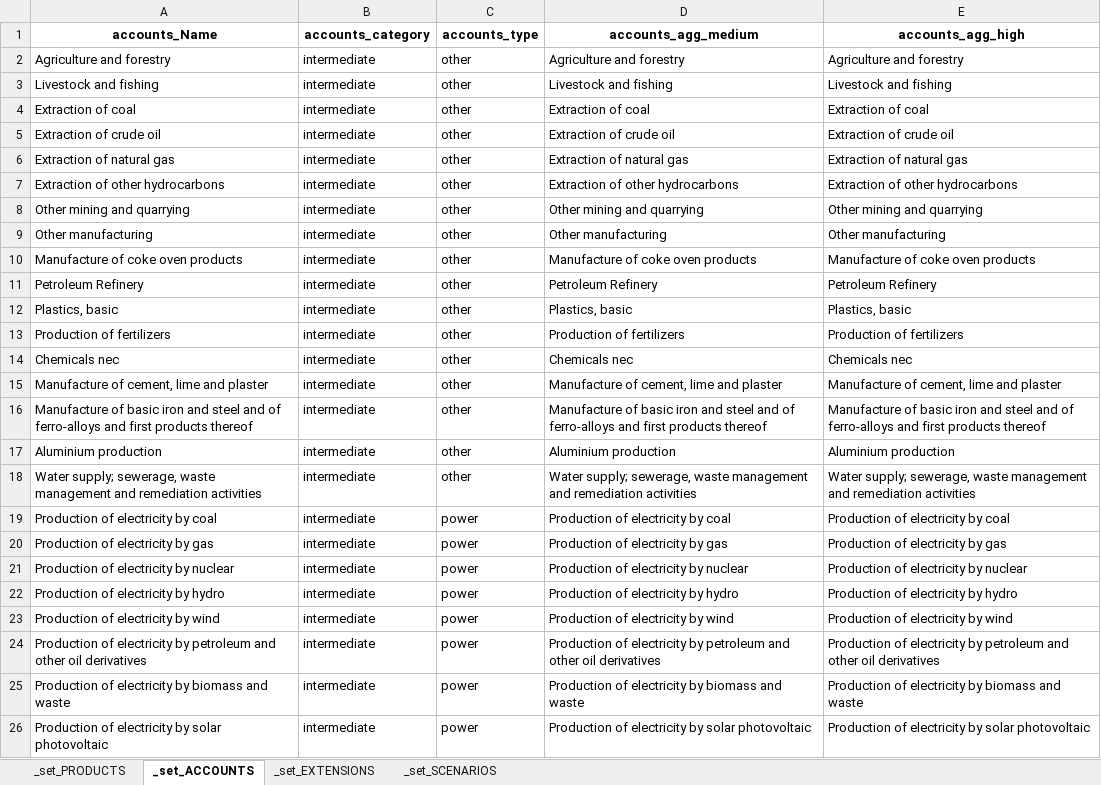
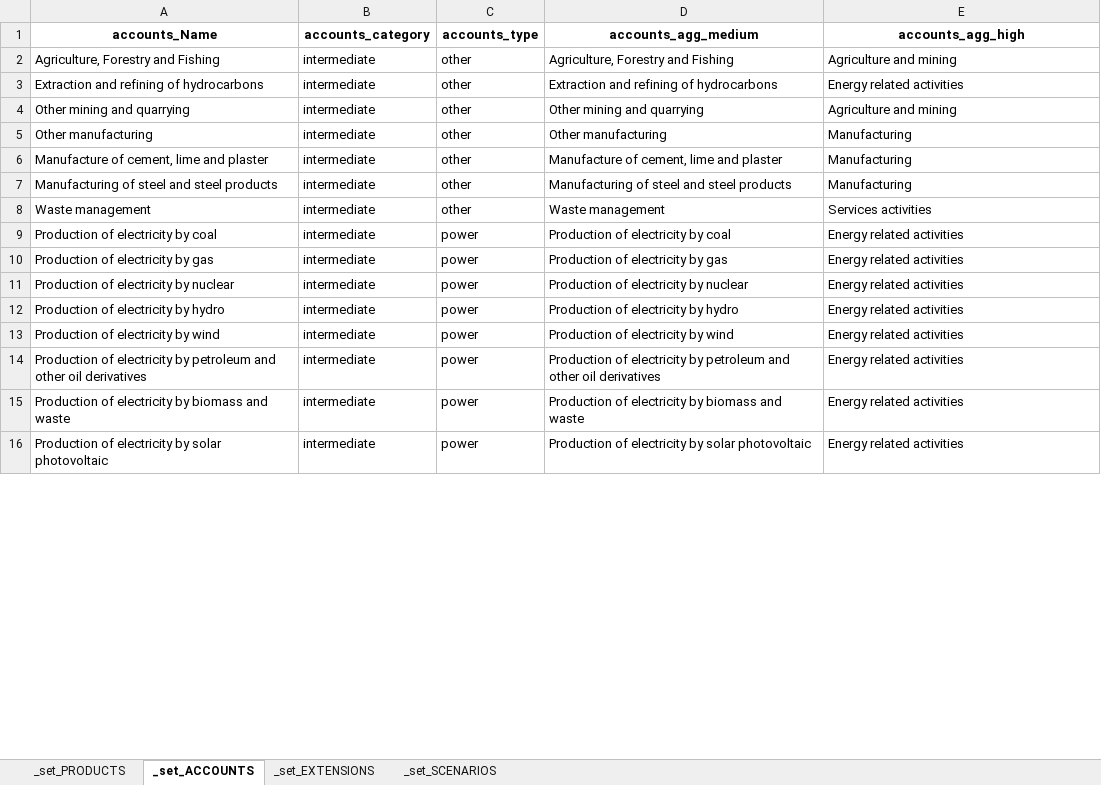
Before and after one commit to it-is-me-mario/Tutorials, an Excel workbook: Economy-wide impact assessment/cvxlab_model/sets.xlsx, sheet _set_ACCOUNTS, drawn as a sheet; only a part is shown; values as stored, in another font and other column widths than the file's, no borders; removed rows and columns are numbered as before the commit, all else as after; the diff covers the shown part only; the diff names each change by its address in the sheet, - before the commit and + after, or states it on an @@ line.

```diff
--- a/Economy-wide impact assessment/cvxlab_model/sets.xlsx (sheet _set_ACCOUNTS)
+++ b/Economy-wide impact assessment/cvxlab_model/sets.xlsx (sheet _set_ACCOUNTS)
-A2 (accounts_Name): Agriculture and forestry
+A2 (accounts_Name): Agriculture, Forestry and Fishing
-D2 (accounts_agg_medium): Agriculture and forestry
+D2 (accounts_agg_medium): Agriculture, Forestry and Fishing
-E2 (accounts_agg_high): Agriculture and forestry
+E2 (accounts_agg_high): Agriculture and mining
-row 3: Livestock and fishing | intermediate | other | Livestock and fishing | Livestock and fishing
-row 4: Extraction of coal | intermediate | other | Extraction of coal | Extraction of coal
-row 5: Extraction of crude oil | intermediate | other | Extraction of crude oil | Extraction of crude oil
-row 6: Extraction of natural gas | intermediate | other | Extraction of natural gas | Extraction of natural gas
-A3 (accounts_Name): Extraction of other hydrocarbons
+A3 (accounts_Name): Extraction and refining of hydrocarbons
-D3 (accounts_agg_medium): Extraction of other hydrocarbons
+D3 (accounts_agg_medium): Extraction and refining of hydrocarbons
-E3 (accounts_agg_high): Extraction of other hydrocarbons
+E3 (accounts_agg_high): Energy related activities
-E4 (accounts_agg_high): Other mining and quarrying
+E4 (accounts_agg_high): Agriculture and mining
-E5 (accounts_agg_high): Other manufacturing
+E5 (accounts_agg_high): Manufacturing
-row 10: Manufacture of coke oven products | intermediate | other | Manufacture of coke oven products | Manufacture of coke oven products
-row 11: Petroleum Refinery | intermediate | other | Petroleum Refinery | Petroleum Refinery
-row 12: Plastics, basic | intermediate | other | Plastics, basic | Plastics, basic
-row 13: Production of fertilizers | intermediate | other | Production of fertilizers | Production of fertilizers
-row 14: Chemicals nec | intermediate | other | Chemicals nec | Chemicals nec
-E6 (accounts_agg_high): Manufacture of cement, lime and plaster
+E6 (accounts_agg_high): Manufacturing
-A7 (accounts_Name): Manufacture of basic iron and steel and of ferro-alloys and first products thereof
+A7 (accounts_Name): Manufacturing of steel and steel products
-D7 (accounts_agg_medium): Manufacture of basic iron and steel and of ferro-alloys and first products thereof
+D7 (accounts_agg_medium): Manufacturing of steel and steel products
-E7 (accounts_agg_high): Manufacture of basic iron and steel and of ferro-alloys and first products thereof
+E7 (accounts_agg_high): Manufacturing
-row 17: Aluminium production | intermediate | other | Aluminium production | Aluminium production
-row 18: Water supply; sewerage, waste management and remediation activities | intermediate | other | Water supply; sewerage, waste management and remediation activities | Water supply; sewerage, waste management and remediation activities
+row 8: Waste management | intermediate | other | Waste management | Services activities
-E9 (accounts_agg_high): Production of electricity by coal
+E9 (accounts_agg_high): Energy related activities
-E10 (accounts_agg_high): Production of electricity by gas
+E10 (accounts_agg_high): Energy related activities
-E11 (accounts_agg_high): Production of electricity by nuclear
+E11 (accounts_agg_high): Energy related activities
-E12 (accounts_agg_high): Production of electricity by hydro
+E12 (accounts_agg_high): Energy related activities
-E13 (accounts_agg_high): Production of electricity by wind
+E13 (accounts_agg_high): Energy related activities
-E14 (accounts_agg_high): Production of electricity by petroleum and other oil derivatives
+E14 (accounts_agg_high): Energy related activities
-E15 (accounts_agg_high): Production of electricity by biomass and waste
+E15 (accounts_agg_high): Energy related activities
-E16 (accounts_agg_high): Production of electricity by solar photovoltaic
+E16 (accounts_agg_high): Energy related activities
```
Also changed, not shown: 2 added rows, 19 removed rows and 16 edited cells elsewhere in this sheet, sheet _set_PRODUCTS, Economy-wide impact assessment/aggregation.xlsx, Economy-wide impact assessment/cvxlab_model/model_settings.xlsx, 20 other files.
